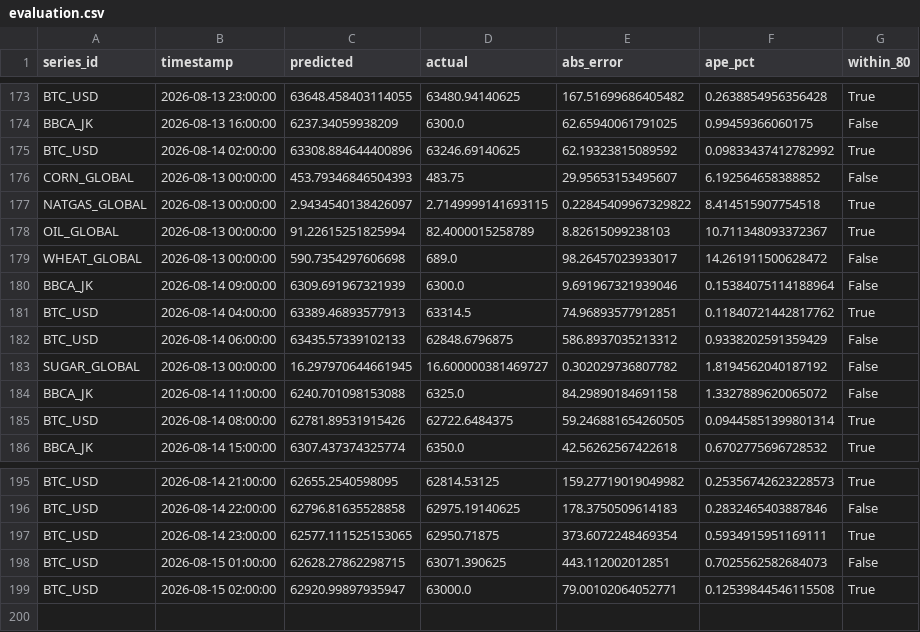
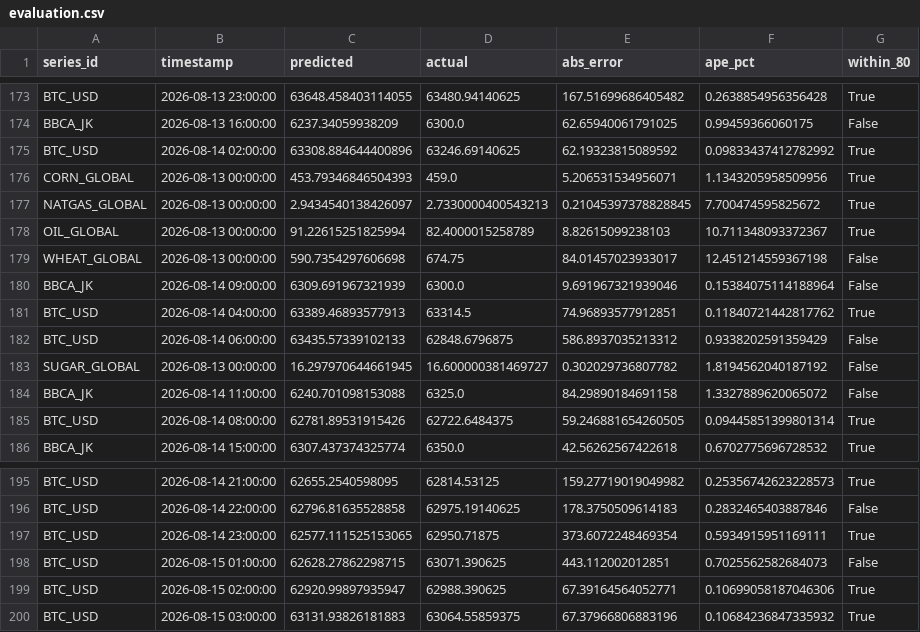
Before and after one commit to salimz-arch/tsf-market-analytics, a CSV file: data/forecasts/evaluation.csv, drawn as a sheet; only a part is shown, gaps mark what is left out.

```diff
--- a/data/forecasts/evaluation.csv
+++ b/data/forecasts/evaluation.csv
@@ -175,6 +175,6 @@ BBCA_JK,2026-08-13 16:00:00,6237.34059938209,6300.0,62.65940061791025,0.99459366
 BTC_USD,2026-08-14 02:00:00,63308.884644400896,63246.69140625,62.19323815089592,0.09833437412782992,True
-CORN_GLOBAL,2026-08-13 00:00:00,453.79346846504393,483.75,29.95653153495607,6.192564658388852,False
-NATGAS_GLOBAL,2026-08-13 00:00:00,2.9434540138426097,2.7149999141693115,0.22845409967329822,8.414515907754518,True
+CORN_GLOBAL,2026-08-13 00:00:00,453.79346846504393,459.0,5.206531534956071,1.1343205958509956,True
+NATGAS_GLOBAL,2026-08-13 00:00:00,2.9434540138426097,2.7330000400543213,0.21045397378828845,7.700474595825672,True
 OIL_GLOBAL,2026-08-13 00:00:00,91.22615251825994,82.4000015258789,8.82615099238103,10.711348093372367,True
-WHEAT_GLOBAL,2026-08-13 00:00:00,590.7354297606698,689.0,98.26457023933017,14.261911500628472,False
+WHEAT_GLOBAL,2026-08-13 00:00:00,590.7354297606698,674.75,84.01457023933017,12.451214559367198,False
 BBCA_JK,2026-08-14 09:00:00,6309.691967321939,6300.0,9.691967321939046,0.15384075114188964,False
@@ -198,2 +198,3 @@ BTC_USD,2026-08-14 23:00:00,62577.111525153065,62950.71875,373.6072248469354,0.5
 BTC_USD,2026-08-15 01:00:00,62628.27862298715,63071.390625,443.112002012851,0.7025562582684073,False
-BTC_USD,2026-08-15 02:00:00,62920.99897935947,63000.0,79.00102064052771,0.12539844546115508,True
+BTC_USD,2026-08-15 02:00:00,62920.99897935947,62988.390625,67.39164564052771,0.10699058187046306,True
+BTC_USD,2026-08-15 03:00:00,63131.93826181883,63064.55859375,67.37966806883196,0.10684236847335932,True
```
Also changed, not shown: data/forecasts/conclusions.csv, data/forecasts/forecast.csv, 30 other files.
